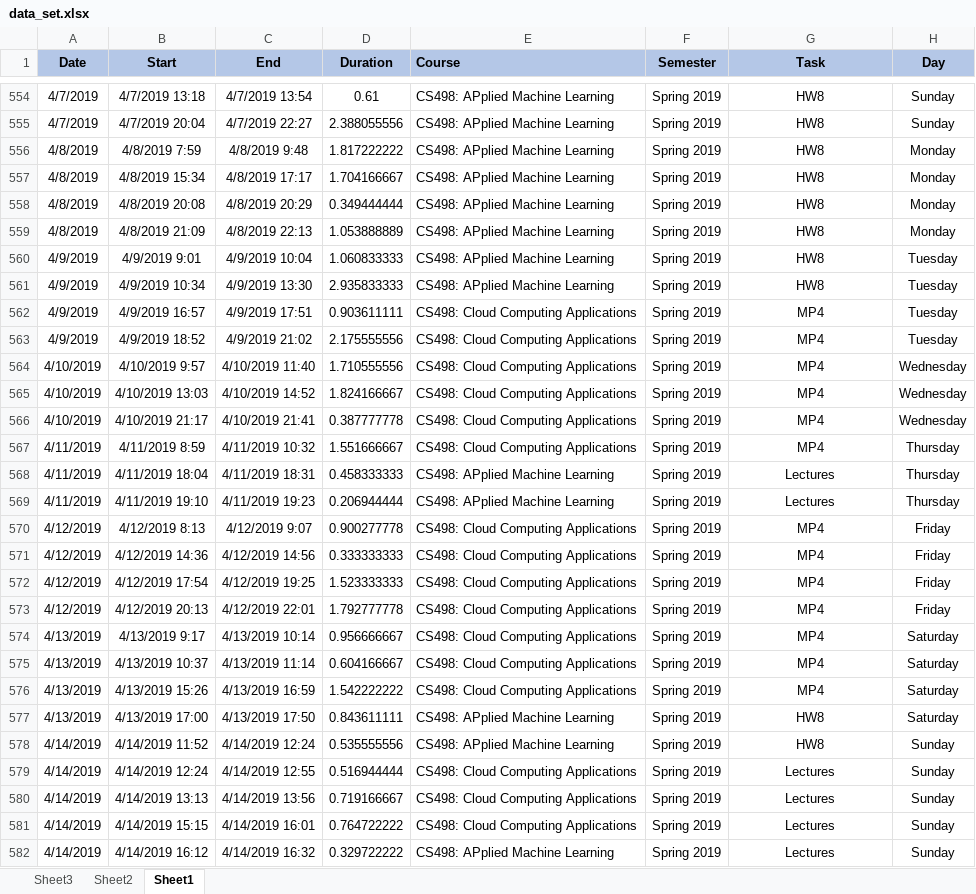
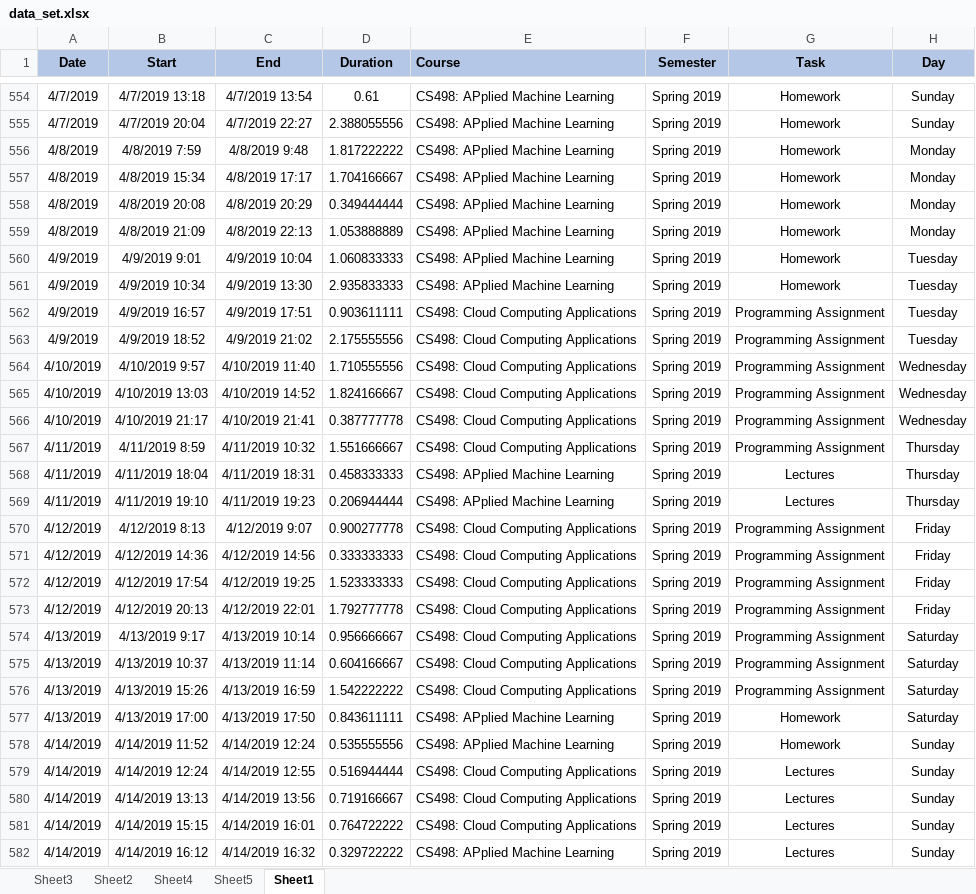
Before and after one commit to palunel/CS498_HW4, an Excel workbook: data_set.xlsx, sheet Sheet1, drawn as a sheet; only a part is shown, gaps mark what is left out; values as stored, in another font and other column widths than the file's, no borders; the diff covers the shown part only; the diff names each change by its address in the sheet, - before the commit and + after, or states it on an @@ line.

```diff
--- a/data_set.xlsx (sheet Sheet1)
+++ b/data_set.xlsx (sheet Sheet1)
+sheet tab: Sheet4
+sheet tab: Sheet5
-G554:G561 (Task): HW8
+G554:G561 (Task): Homework
-G562:G567 (Task): MP4
+G562:G567 (Task): Programming Assignment
-G570:G576 (Task): MP4
+G570:G576 (Task): Programming Assignment
-G577:G578 (Task): HW8
+G577:G578 (Task): Homework
```
Also changed, not shown: 427 edited cells elsewhere in this sheet, 3 other files.
